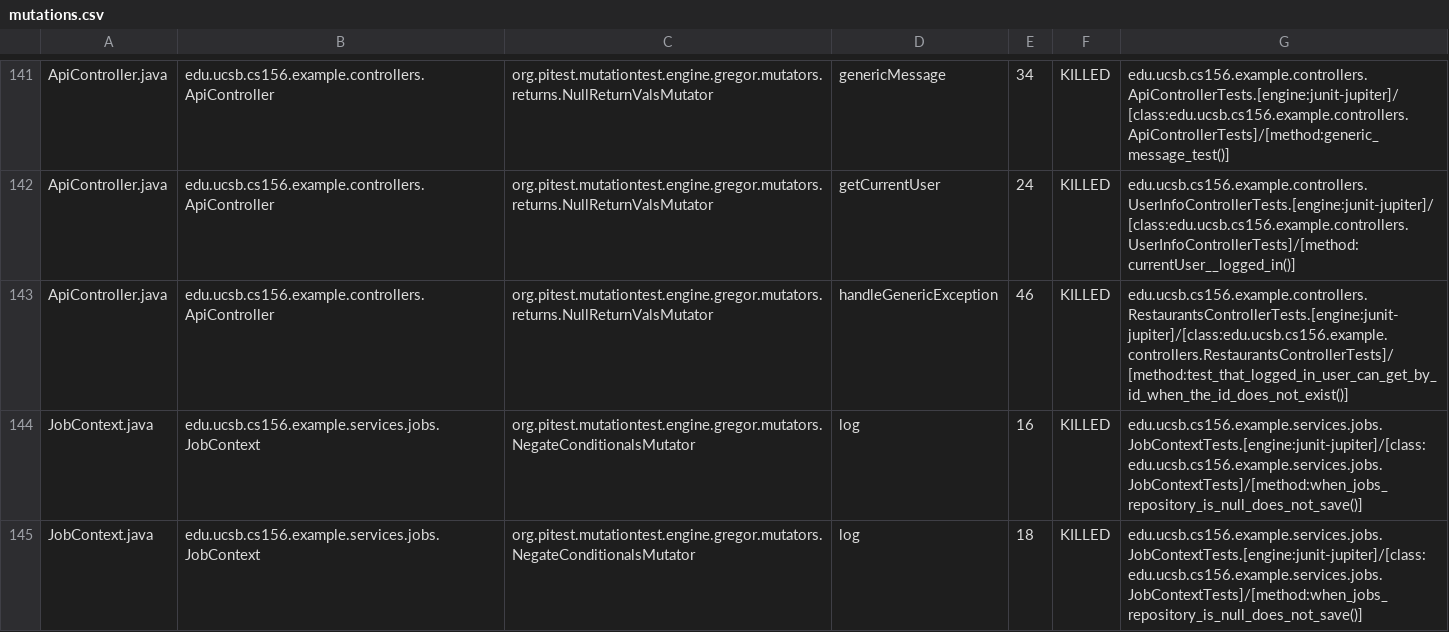
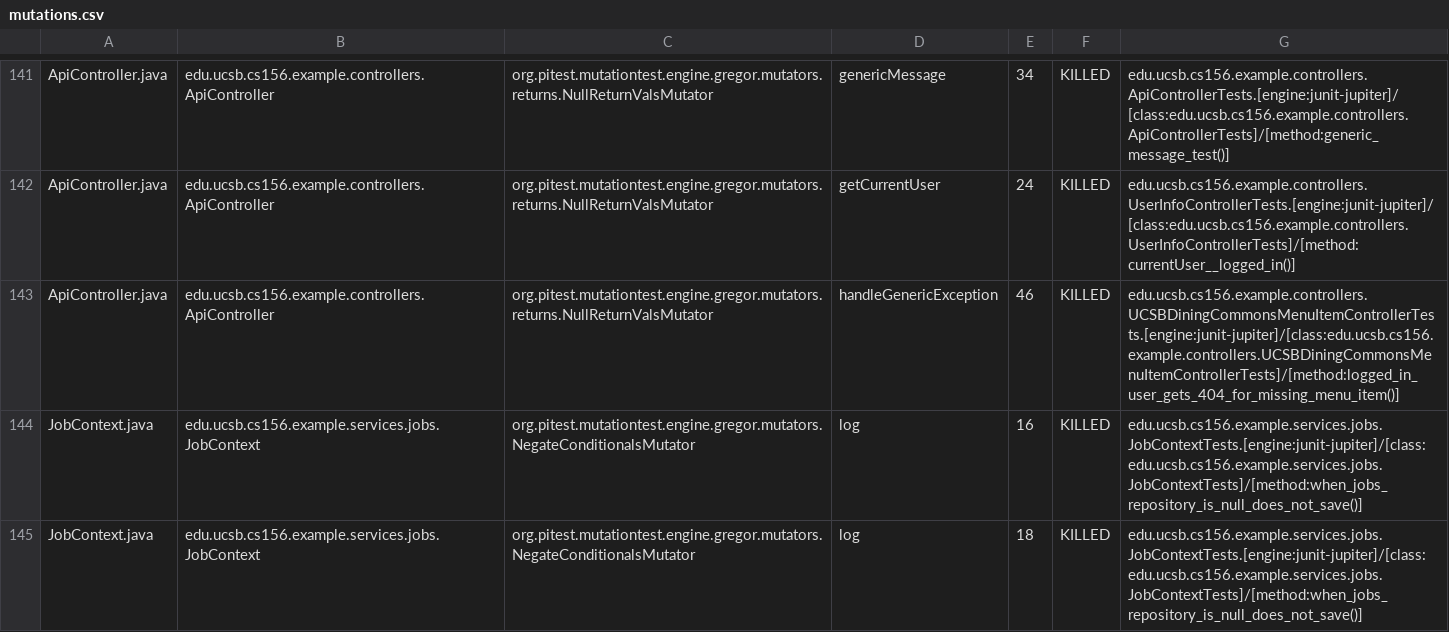
Before and after one commit to ucsb-cs156-f26/team01-f26-14, a CSV file: prs/63/pitest/mutations.csv, drawn as a sheet; only a part is shown, gaps mark what is left out.

Commit message:
Deploying to gh-pages from @ ucsb-cs156-f26/team01-f26-14@a49ac9fb511893ef3e01d229e53bc3ff71ab6876 🚀

```diff
--- a/prs/63/pitest/mutations.csv
+++ b/prs/63/pitest/mutations.csv
@@ -142,3 +142,3 @@ ApiController.java,edu.ucsb.cs156.example.controllers.ApiController,org.pitest.m
 ApiController.java,edu.ucsb.cs156.example.controllers.ApiController,org.pitest.mutationtest.engine.gregor.mutators.returns.NullReturnValsMutator,getCurrentUser,24,KILLED,edu.ucsb.cs156.example.controllers.UserInfoControllerTests.[engine:junit-jupiter]/[class:edu.ucsb.cs156.example.controllers.UserInfoControllerTests]/[method:currentUser__logged_in()]
-ApiController.java,edu.ucsb.cs156.example.controllers.ApiController,org.pitest.mutationtest.engine.gregor.mutators.returns.NullReturnValsMutator,handleGenericException,46,KILLED,edu.ucsb.cs156.example.controllers.RestaurantsControllerTests.[engine:junit-jupiter]/[class:edu.ucsb.cs156.example.controllers.RestaurantsControllerTests]/[method:test_that_logged_in_user_can_get_by_id_when_the_id_does_not_exist()]
+ApiController.java,edu.ucsb.cs156.example.controllers.ApiController,org.pitest.mutationtest.engine.gregor.mutators.returns.NullReturnValsMutator,handleGenericException,46,KILLED,edu.ucsb.cs156.example.controllers.UCSBDiningCommonsMenuItemControllerTests.[engine:junit-jupiter]/[class:edu.ucsb.cs156.example.controllers.UCSBDiningCommonsMenuItemControllerTests]/[method:logged_in_user_gets_404_for_missing_menu_item()]
 JobContext.java,edu.ucsb.cs156.example.services.jobs.JobContext,org.pitest.mutationtest.engine.gregor.mutators.NegateConditionalsMutator,log,16,KILLED,edu.ucsb.cs156.example.services.jobs.JobContextTests.[engine:junit-jupiter]/[class:edu.ucsb.cs156.example.services.jobs.JobContextTests]/[method:when_jobs_repository_is_null_does_not_save()]
```
Also changed, not shown: 21 other files.
